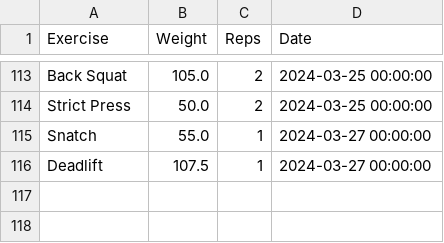
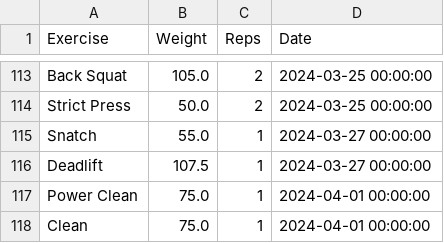
Before and after one commit to hugofitipaldi/PR_tracker, a CSV file: data/exercise_log.csv, drawn as a sheet; only a part is shown, gaps mark what is left out; the diff names each change by its address in the sheet, - before the commit and + after, or states it on an @@ line.

Commit message:
adding data

```diff
--- a/data/exercise_log.csv
+++ b/data/exercise_log.csv
+row 117: Power Clean | 75.0 | 1 | 2024-04-01 00:00:00
+row 118: Clean | 75.0 | 1 | 2024-04-01 00:00:00
```
